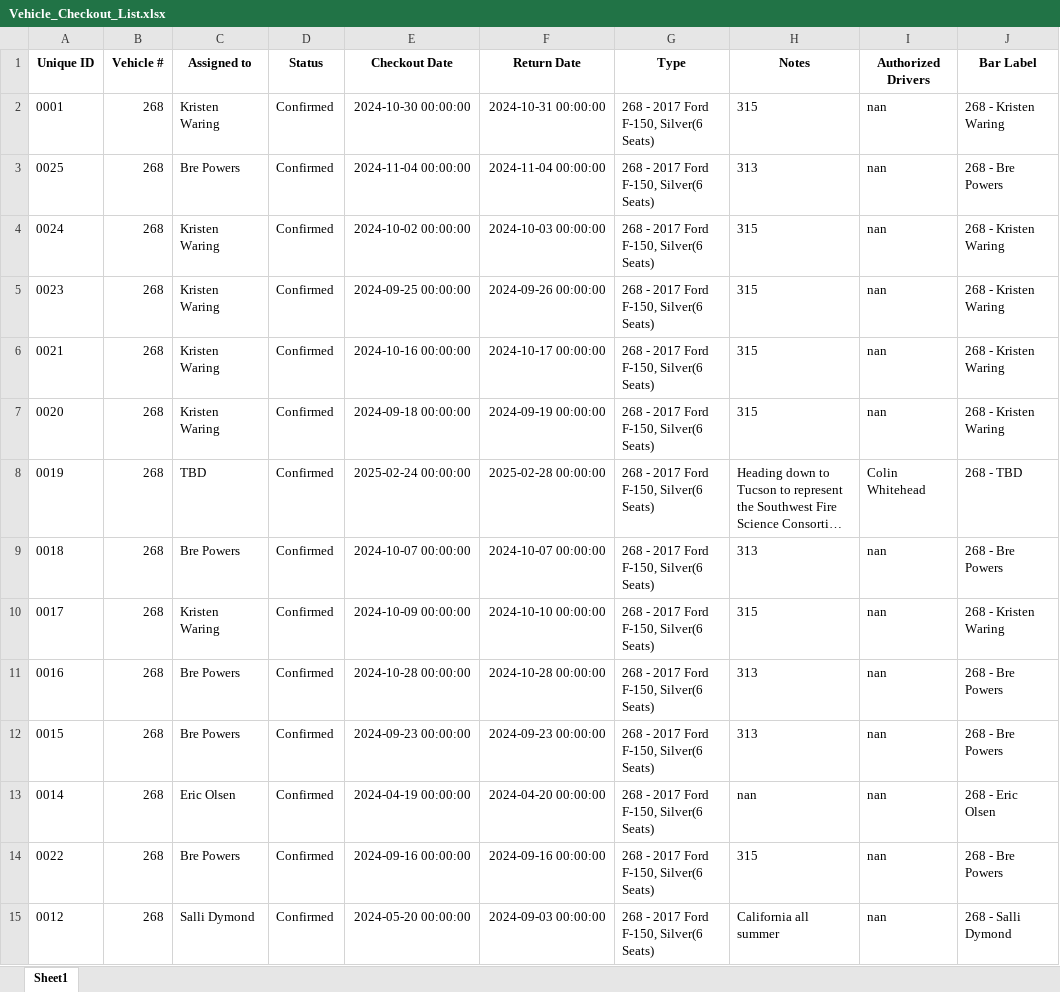
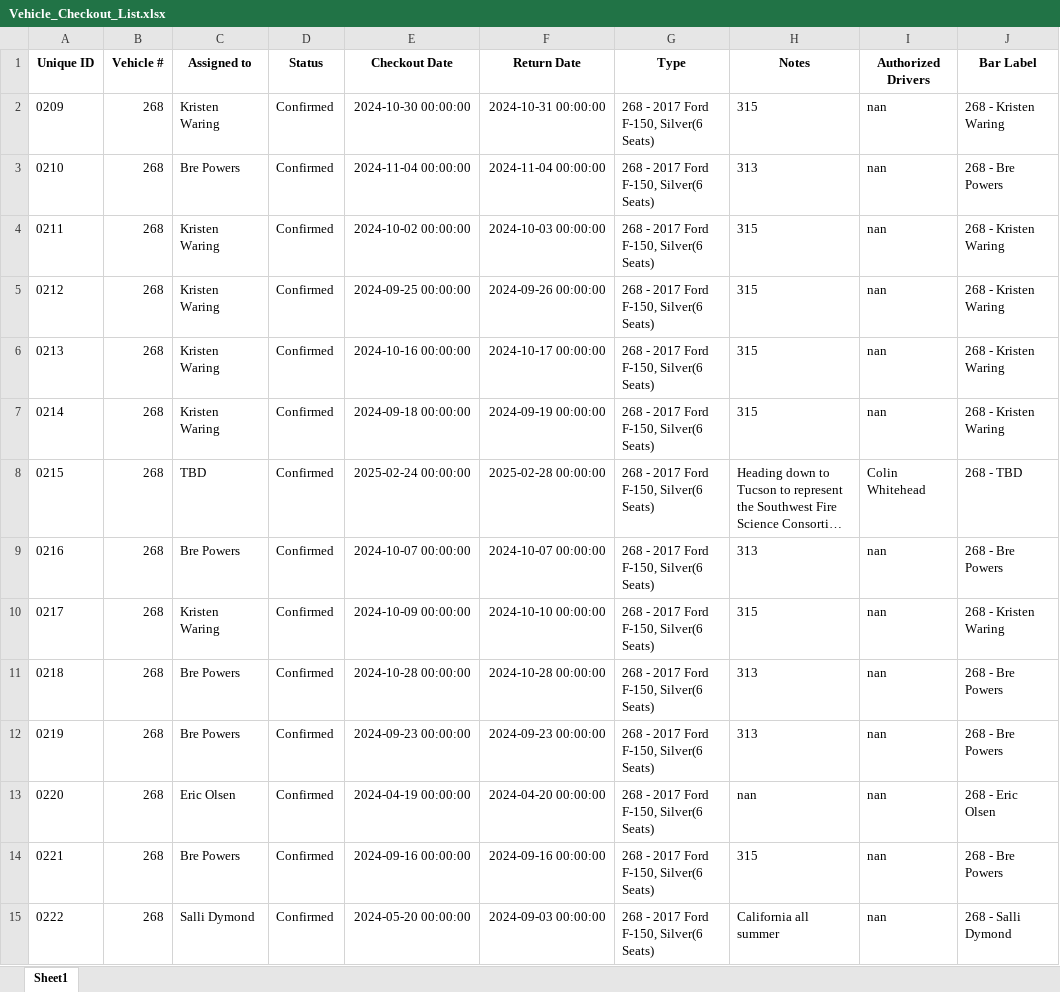
Before and after one commit to forestryvehicleadmin/Vehicle_Gantt, an Excel workbook: Vehicle_Checkout_List.xlsx, sheet Sheet1, drawn as a sheet; only a part is shown; long unchanged cells end in …; values as stored, in another font and other column widths than the file's, no borders; the diff covers the shown part only; the diff names each change by its address in the sheet, - before the commit and + after, or states it on an @@ line.

Commit message:
Added new entry via Streamlit app at 2025-08-13 19:17:54

```diff
--- a/Vehicle_Checkout_List.xlsx (sheet Sheet1)
+++ b/Vehicle_Checkout_List.xlsx (sheet Sheet1)
-A2 (Unique ID): 0001
+A2 (Unique ID): 0209
-A3 (Unique ID): 0025
+A3 (Unique ID): 0210
-A4 (Unique ID): 0024
+A4 (Unique ID): 0211
-A5 (Unique ID): 0023
+A5 (Unique ID): 0212
-A6 (Unique ID): 0021
+A6 (Unique ID): 0213
-A7 (Unique ID): 0020
+A7 (Unique ID): 0214
-A8 (Unique ID): 0019
+A8 (Unique ID): 0215
-A9 (Unique ID): 0018
+A9 (Unique ID): 0216
-A10 (Unique ID): 0017
+A10 (Unique ID): 0217
-A11 (Unique ID): 0016
+A11 (Unique ID): 0218
-A12 (Unique ID): 0015
+A12 (Unique ID): 0219
-A13 (Unique ID): 0014
+A13 (Unique ID): 0220
-A14 (Unique ID): 0022
+A14 (Unique ID): 0221
-A15 (Unique ID): 0012
+A15 (Unique ID): 0222
```
Also changed, not shown: 198 edited cells elsewhere in this sheet.
